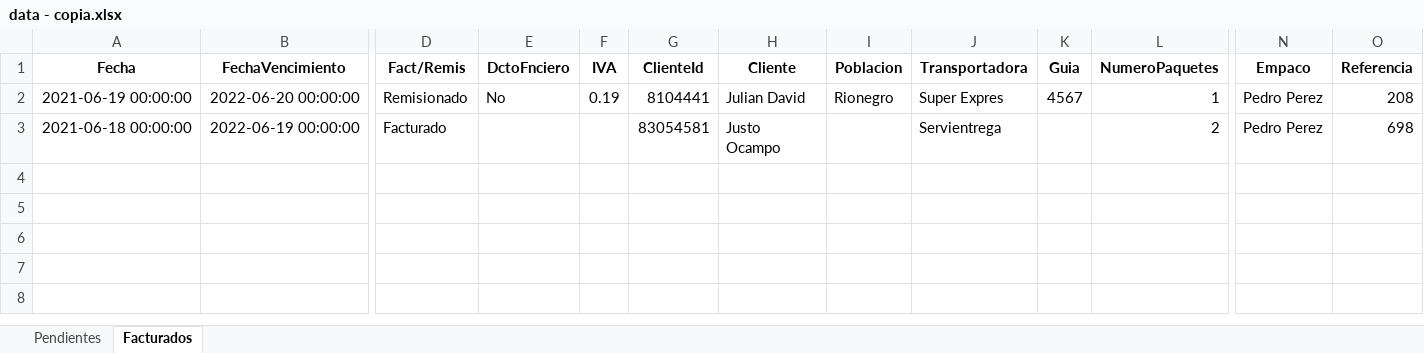
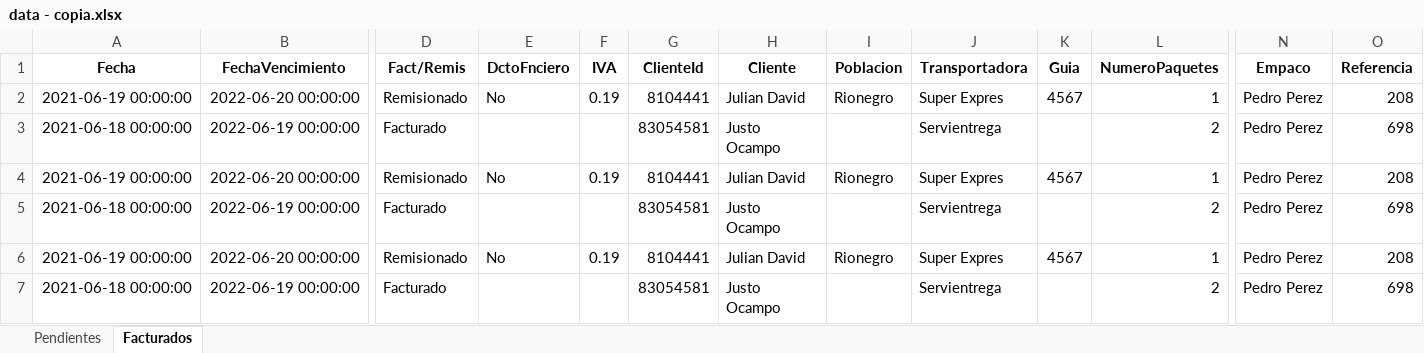
Before and after one commit to bryanMontoya/alegraApp, an Excel workbook: data - copia.xlsx, sheet Facturados, drawn as a sheet; only a part is shown, gaps mark what is left out; values as stored, in another font and other column widths than the file's, no borders; rows hold the shown columns only; the diff names each change by its address in the sheet, - before the commit and + after, or states it on an @@ line.

Commit message:
Leer archivo de excel, identificar filas vacias. Procesar conjunto de productos para cada cliente.

```diff
--- a/data - copia.xlsx (sheet Facturados)
+++ b/data - copia.xlsx (sheet Facturados)
+row 4: 2021-06-19 00:00:00 | 2022-06-20 00:00:00 | Remisionado | No | 0.19 | 8104441 | Julian David | Rionegro | Super Expres | 4567 | 1 | Pedro Perez | 208
+row 5: 2021-06-18 00:00:00 | 2022-06-19 00:00:00 | Facturado |  |  | 83054581 | Justo Ocampo |  | Servientrega |  | 2 | Pedro Perez | 698
+row 6: 2021-06-19 00:00:00 | 2022-06-20 00:00:00 | Remisionado | No | 0.19 | 8104441 | Julian David | Rionegro | Super Expres | 4567 | 1 | Pedro Perez | 208
+row 7: 2021-06-18 00:00:00 | 2022-06-19 00:00:00 | Facturado |  |  | 83054581 | Justo Ocampo |  | Servientrega |  | 2 | Pedro Perez | 698
```
Also changed, not shown: 8 other files.
